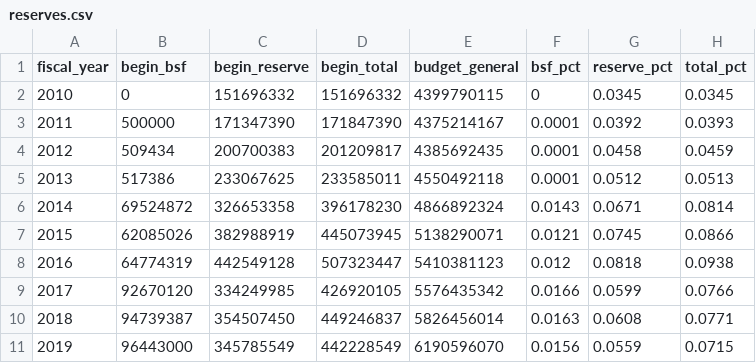
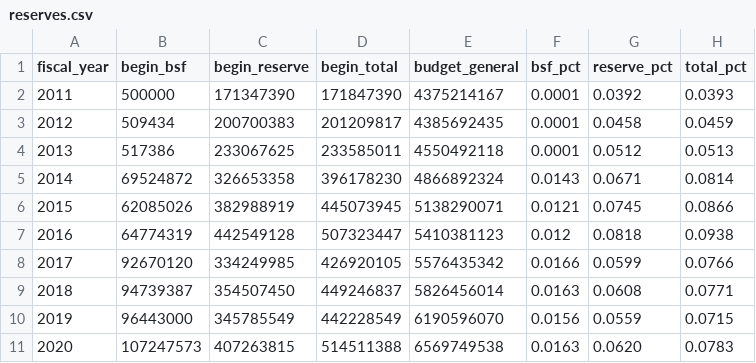
Before and after one commit to CityOfLosAngeles/preliminary_financial_report, a CSV file: reserves/reserves.csv, drawn as a sheet; removed rows and columns are numbered as before the commit, all else as after; the diff names each change by its address in the sheet, - before the commit and + after, or states it on an @@ line.

Commit message:
Update reserves.csv

```diff
--- a/reserves/reserves.csv
+++ b/reserves/reserves.csv
-row 2: 2010 | 0 | 151696332 | 151696332 | 4399790115 | 0 | 0.0345 | 0.0345
+row 11: 2020 | 107247573 | 407263815 | 514511388 | 6569749538 | 0.0163 | 0.0620 | 0.0783
```
